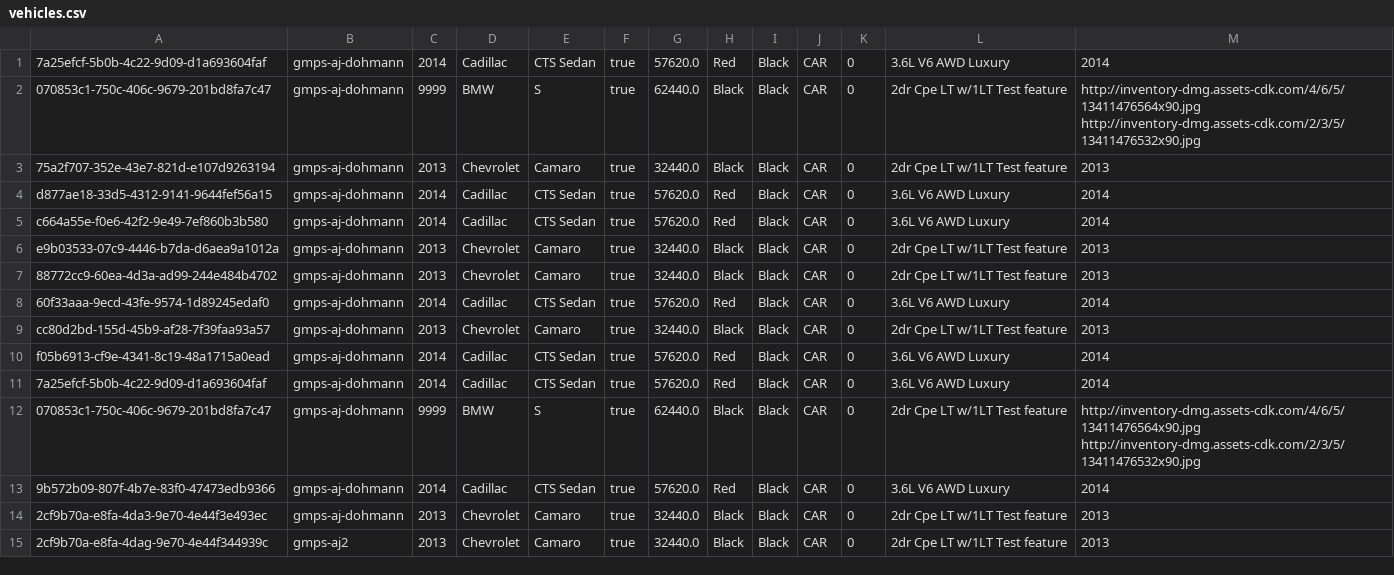
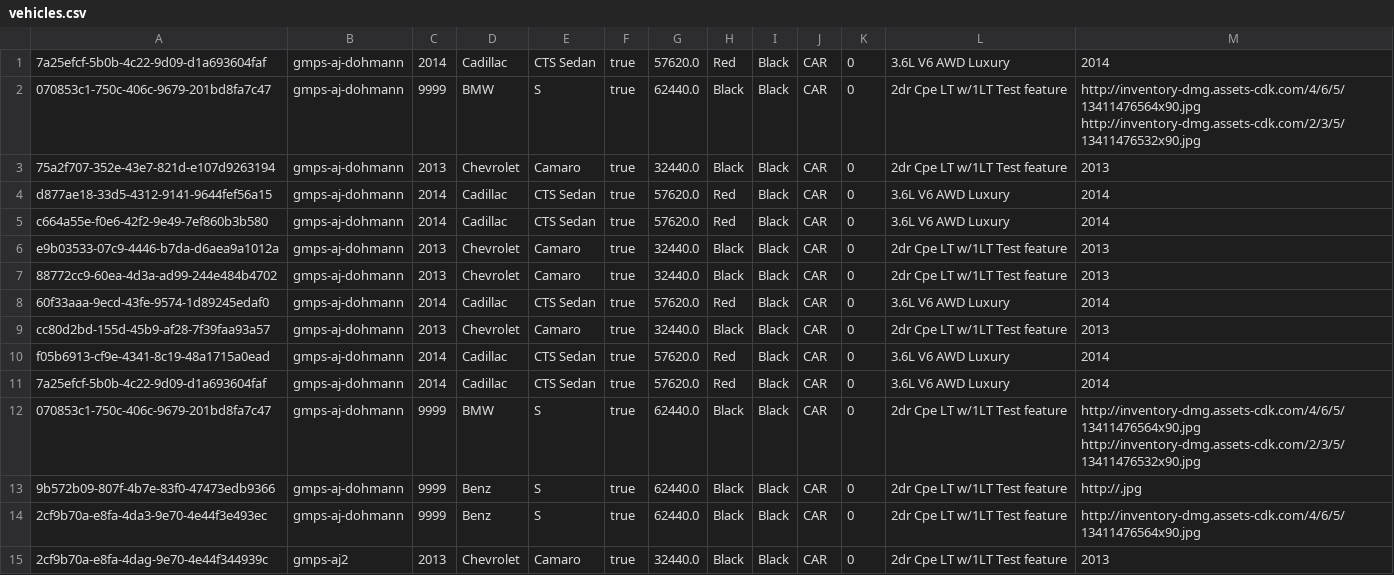
Before and after one commit to YaqiWang0/INFO5100-final-project-20Sep, a CSV file: data/vehicles.csv, drawn as a sheet.

Commit message:
query and update inventory

```diff
--- a/data/vehicles.csv
+++ b/data/vehicles.csv
@@ -12,4 +12,4 @@ f05b6913-cf9e-4341-8c19-48a1715a0ead,gmps-aj-dohmann,2014,Cadillac,CTS Sedan,tru
 070853c1-750c-406c-9679-201bd8fa7c47,gmps-aj-dohmann,9999,BMW,S,true,62440.0,Black,Black,CAR,0,2dr Cpe LT w/1LT	Test feature,http://inventory-dmg.assets-cdk.com/4/6/5/13411476564x90.jpg	http://inventory-dmg.assets-cdk.com/2/3/5/13411476532x90.jpg
-9b572b09-807f-4b7e-83f0-47473edb9366,gmps-aj-dohmann,2014,Cadillac,CTS Sedan,true,57620.0,Red,Black,CAR,0,3.6L V6 AWD Luxury,2014
-2cf9b70a-e8fa-4da3-9e70-4e44f3e493ec,gmps-aj-dohmann,2013,Chevrolet,Camaro,true,32440.0,Black,Black,CAR,0,2dr Cpe LT w/1LT	Test feature,2013
+9b572b09-807f-4b7e-83f0-47473edb9366,gmps-aj-dohmann,9999,Benz,S,true,62440.0,Black,Black,CAR,0,2dr Cpe LT w/1LT	Test feature,http://.jpg
+2cf9b70a-e8fa-4da3-9e70-4e44f3e493ec,gmps-aj-dohmann,9999,Benz,S,true,62440.0,Black,Black,CAR,0,2dr Cpe LT w/1LT	Test feature,http://inventory-dmg.assets-cdk.com/4/6/5/13411476564x90.jpg
 2cf9b70a-e8fa-4dag-9e70-4e44f344939c,gmps-aj2,2013,Chevrolet,Camaro,true,32440.0,Black,Black,CAR,0,2dr Cpe LT w/1LT	Test feature,2013
```
Also changed, not shown: 2 other files.
